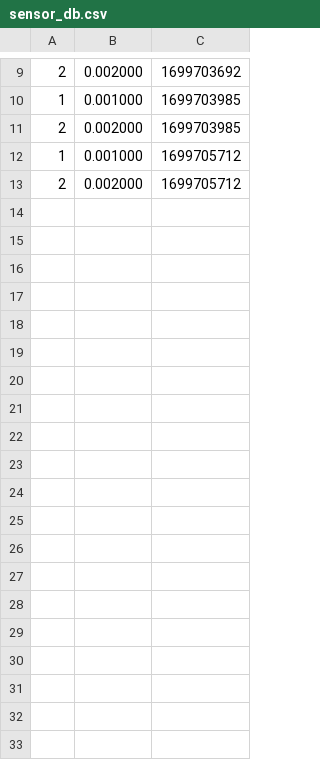
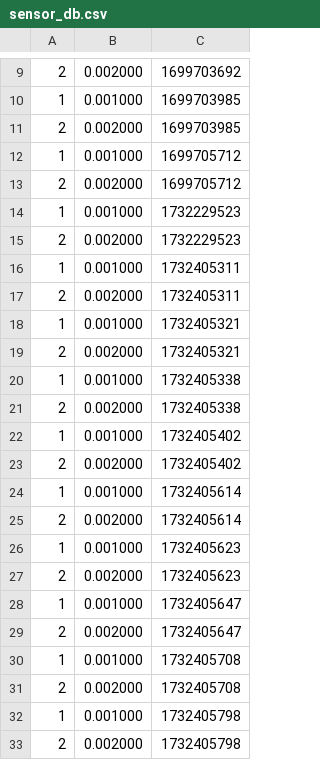
Before and after one commit to mengmengdm/osclab2024, a CSV file: lab5/startcodeplab2/startcodeplab2/ex1/sensor_db.csv, drawn as a sheet; only a part is shown, gaps mark what is left out; the diff covers the shown part only; the diff names each change by its address in the sheet, - before the commit and + after, or states it on an @@ line.

```diff
--- a/lab5/startcodeplab2/startcodeplab2/ex1/sensor_db.csv
+++ b/lab5/startcodeplab2/startcodeplab2/ex1/sensor_db.csv
+row 14: 1 | 0.001000 | 1732229523
+row 15: 2 | 0.002000 | 1732229523
+row 16: 1 | 0.001000 | 1732405311
+row 17: 2 | 0.002000 | 1732405311
+row 18: 1 | 0.001000 | 1732405321
+row 19: 2 | 0.002000 | 1732405321
+row 20: 1 | 0.001000 | 1732405338
+row 21: 2 | 0.002000 | 1732405338
+row 22: 1 | 0.001000 | 1732405402
+row 23: 2 | 0.002000 | 1732405402
+row 24: 1 | 0.001000 | 1732405614
+row 25: 2 | 0.002000 | 1732405614
+row 26: 1 | 0.001000 | 1732405623
+row 27: 2 | 0.002000 | 1732405623
+row 28: 1 | 0.001000 | 1732405647
+row 29: 2 | 0.002000 | 1732405647
+row 30: 1 | 0.001000 | 1732405708
+row 31: 2 | 0.002000 | 1732405708
+row 32: 1 | 0.001000 | 1732405798
+row 33: 2 | 0.002000 | 1732405798
```
Also changed, not shown: 26 added rows elsewhere in this file, 7 other files.
